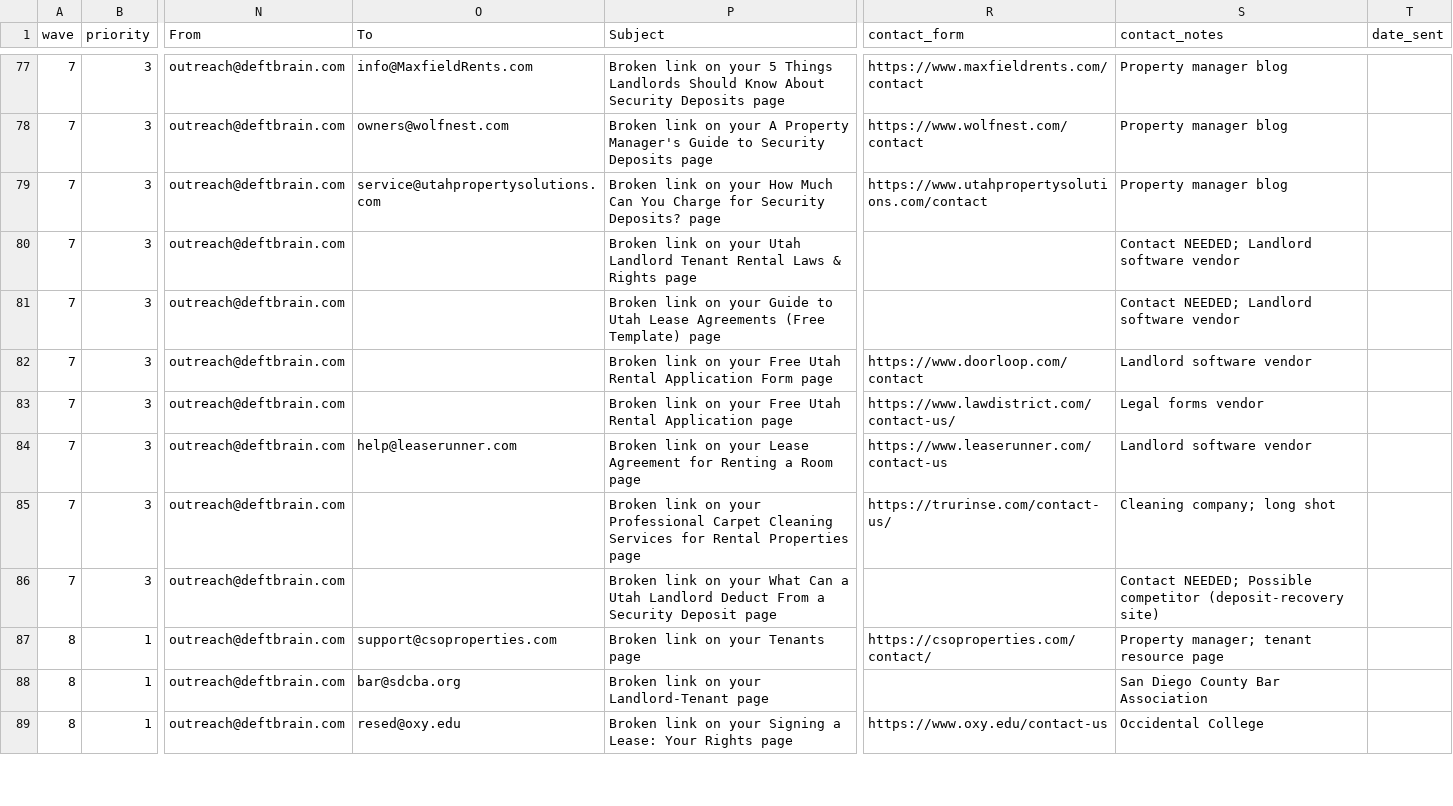
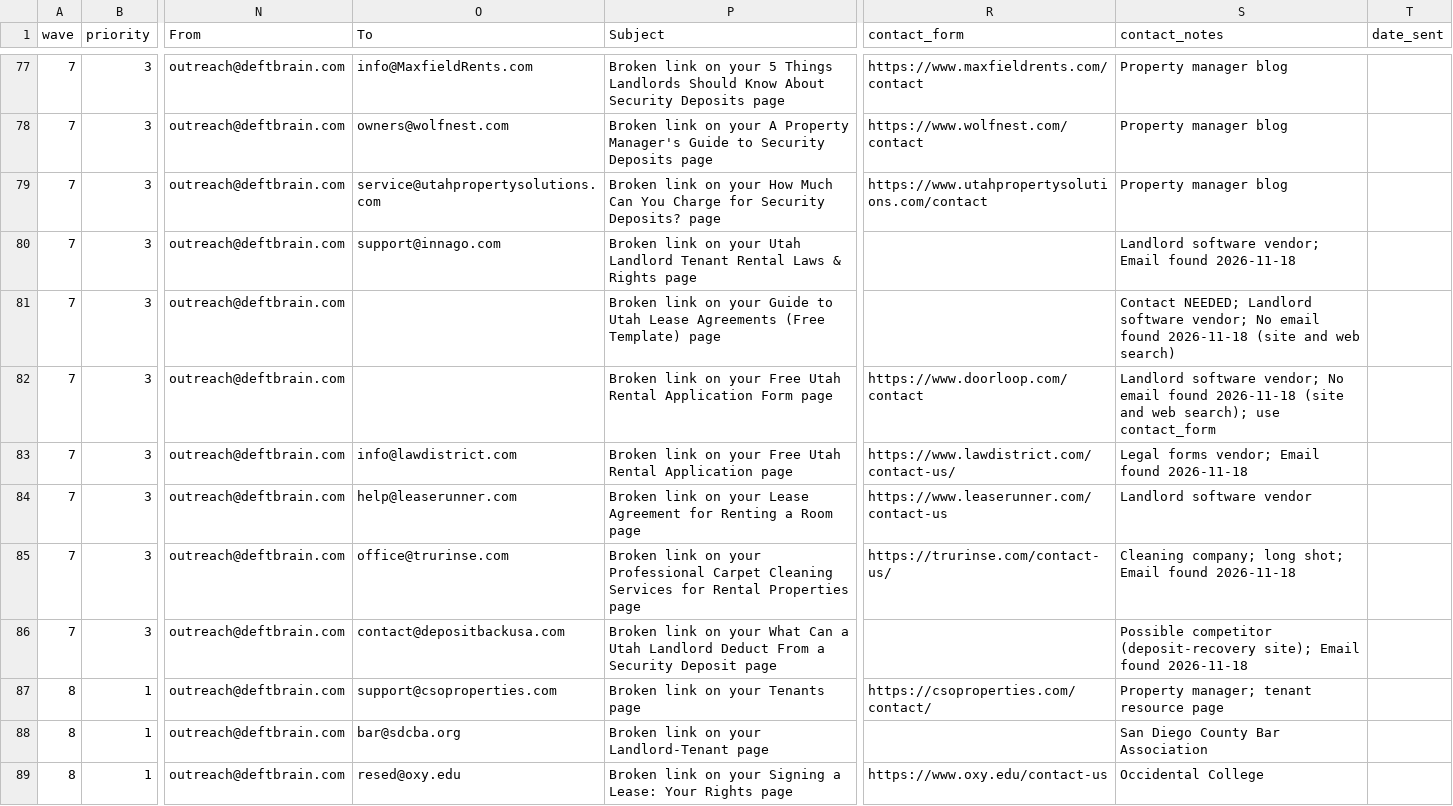
Before and after one commit to dosido-git/deftbrain, a CSV file: outreach/tracker.csv, drawn as a sheet; only a part is shown, gaps mark what is left out; the diff covers the shown part only; the diff names each change by its address in the sheet, - before the commit and + after, or states it on an @@ line.

```diff
--- a/outreach/tracker.csv
+++ b/outreach/tracker.csv
-O80 (To): (empty)
+O80 (To): support@innago.com
-S80 (contact_notes): Contact NEEDED; Landlord software vendor
+S80 (contact_notes): Landlord software vendor; Email found 2026-11-18
-S81 (contact_notes): …Landlord software vendor
+S81 (contact_notes): …Landlord software vendor; No email found 2026-11-18 (site and web search)
-S82 (contact_notes): Landlord software vendor
+S82 (contact_notes): Landlord software vendor; No email found 2026-11-18 (site and web search); use contact_form
-O83 (To): (empty)
+O83 (To): info@lawdistrict.com
-S83 (contact_notes): Legal forms vendor
+S83 (contact_notes): Legal forms vendor; Email found 2026-11-18
-O85 (To): (empty)
+O85 (To): office@trurinse.com
-S85 (contact_notes): Cleaning company; long shot
+S85 (contact_notes): Cleaning company; long shot; Email found 2026-11-18
-O86 (To): (empty)
+O86 (To): contact@depositbackusa.com
-S86 (contact_notes): Contact NEEDED; Possible competitor (deposit-recovery site)
+S86 (contact_notes): Possible competitor (deposit-recovery site); Email found 2026-11-18
```
Also changed, not shown: 116 edited cells elsewhere in this file.
